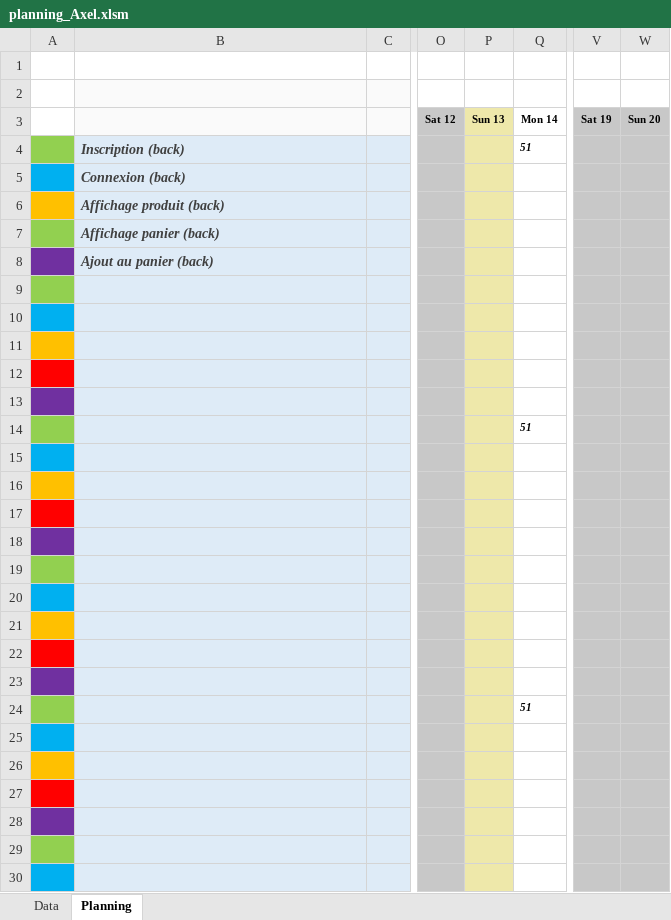
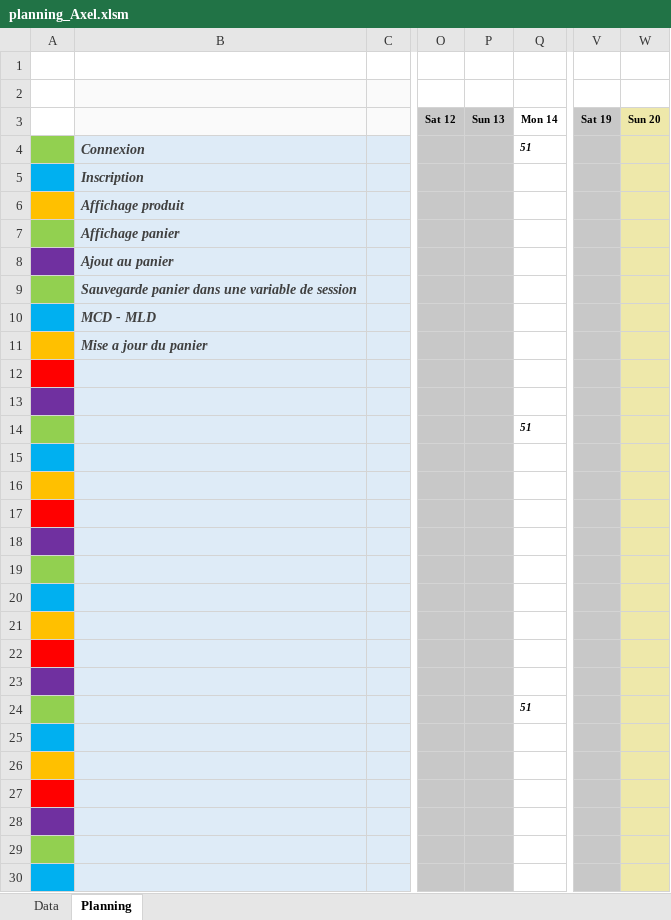
Before and after one commit to alan-vle/eco-service, an Excel workbook: Ressources/planning_Axel.xlsm, sheet Planning, drawn as a sheet; only a part is shown, gaps mark what is left out; values as stored, in another font and other column widths than the file's, no borders; charts and pictures not drawn; the diff covers the shown part only; the diff names each change by its address in the sheet, - before the commit and + after, or states it on an @@ line.

```diff
--- a/Ressources/planning_Axel.xlsm (sheet Planning)
+++ b/Ressources/planning_Axel.xlsm (sheet Planning)
-P3:P30 fill: #EEE8AA
+P3:P30 fill: #C8C8C8
-W3:W30 fill: #C8C8C8
+W3:W30 fill: #EEE8AA
-B4: Inscription (back)
+B4: Connexion
-B5: Connexion (back)
+B5: Inscription
-B6: Affichage produit (back)
+B6: Affichage produit
-B7: Affichage panier (back)
+B7: Affichage panier
-B8: Ajout au panier (back)
+B8: Ajout au panier
-B9: (empty)
+B9: Sauvegarde panier dans une variable de session
-B10: (empty)
+B10: MCD - MLD
-B11: (empty)
+B11: Mise a jour du panier
```
Also changed, not shown: cell formats elsewhere in this sheet, sheet Data, charts or pictures, Ressources/planning_Alan.xlsm, 3 other files.
